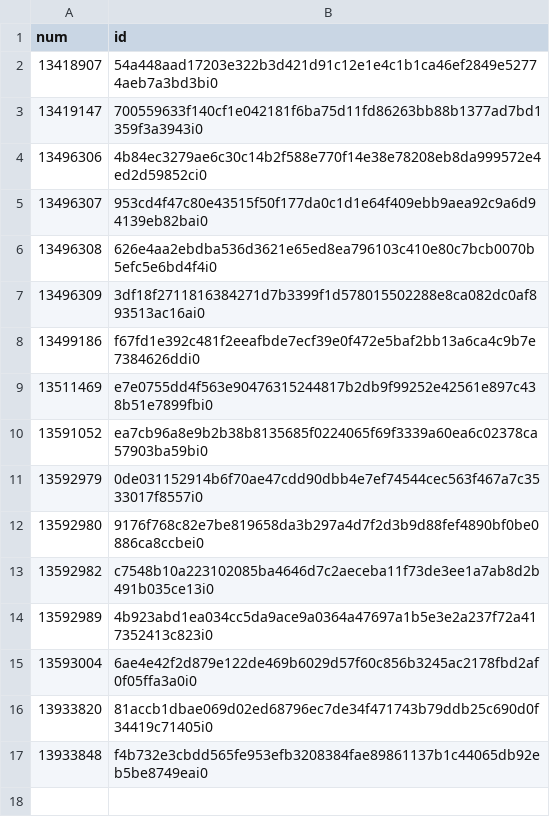
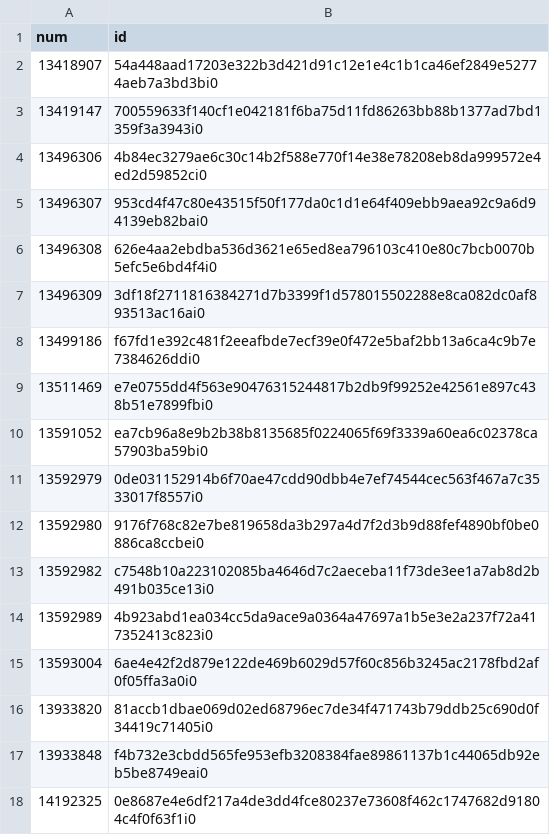
Before and after one commit to ordbase/generative-orc-721, a CSV file: market/diyphunks_ids.csv, drawn as a sheet.

```diff
--- a/market/diyphunks_ids.csv
+++ b/market/diyphunks_ids.csv
@@ -17 +17,2 @@ num, id
 13933848, f4b732e3cbdd565fe953efb3208384fae89861137b1c44065db92eb5be8749eai0
+14192325, 0e8687e4e6df217a4de3dd4fce80237e73608f462c1747682d91804c4f0f63f1i0
```
Also changed, not shown: diyphunks/mint.csv.
